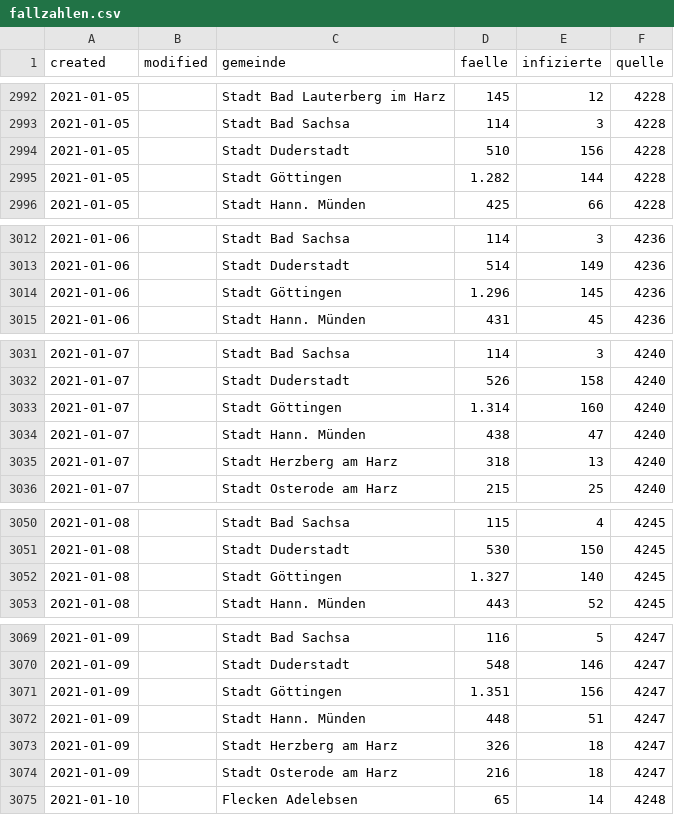
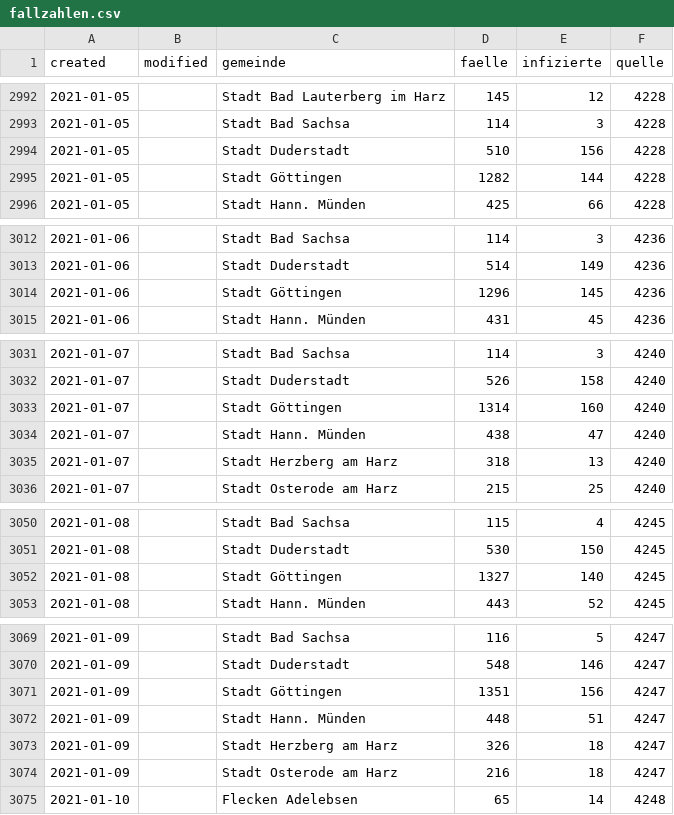
Before and after one commit to nichtich/corona-goettingen, a CSV file: fallzahlen.csv, drawn as a sheet; only a part is shown, gaps mark what is left out; the diff covers the shown part only.

```diff
--- a/fallzahlen.csv
+++ b/fallzahlen.csv
@@ -2994,3 +2994,3 @@ created,modified,gemeinde,faelle,infizierte,quelle
 2021-01-05,,Stadt Duderstadt,510,156,4228
-2021-01-05,,Stadt Göttingen,1.282,144,4228
+2021-01-05,,Stadt Göttingen,1282,144,4228
 2021-01-05,,Stadt Hann. Münden,425,66,4228
@@ -3013,3 +3013,3 @@ created,modified,gemeinde,faelle,infizierte,quelle
 2021-01-06,,Stadt Duderstadt,514,149,4236
-2021-01-06,,Stadt Göttingen,1.296,145,4236
+2021-01-06,,Stadt Göttingen,1296,145,4236
 2021-01-06,,Stadt Hann. Münden,431,45,4236
@@ -3032,3 +3032,3 @@ created,modified,gemeinde,faelle,infizierte,quelle
 2021-01-07,,Stadt Duderstadt,526,158,4240
-2021-01-07,,Stadt Göttingen,1.314,160,4240
+2021-01-07,,Stadt Göttingen,1314,160,4240
 2021-01-07,,Stadt Hann. Münden,438,47,4240
@@ -3051,3 +3051,3 @@ created,modified,gemeinde,faelle,infizierte,quelle
 2021-01-08,,Stadt Duderstadt,530,150,4245
-2021-01-08,,Stadt Göttingen,1.327,140,4245
+2021-01-08,,Stadt Göttingen,1327,140,4245
 2021-01-08,,Stadt Hann. Münden,443,52,4245
@@ -3070,3 +3070,3 @@ created,modified,gemeinde,faelle,infizierte,quelle
 2021-01-09,,Stadt Duderstadt,548,146,4247
-2021-01-09,,Stadt Göttingen,1.351,156,4247
+2021-01-09,,Stadt Göttingen,1351,156,4247
 2021-01-09,,Stadt Hann. Münden,448,51,4247
```
Also changed, not shown: 26 edited cells elsewhere in this file, 1 other file.
